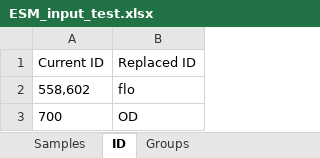
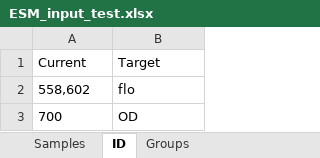
Before and after one commit to eebio/esm, an Excel workbook: ESM_input_test.xlsx, sheet ID, drawn as a sheet; values as stored, in another font and other column widths than the file's, no borders; removed rows and columns are numbered as before the commit, all else as after; the diff names each change by its address in the sheet, - before the commit and + after, or states it on an @@ line.

Commit message:
update - some data loss due to improper copying but none of the key files.

```diff
--- a/ESM_input_test.xlsx (sheet ID)
+++ b/ESM_input_test.xlsx (sheet ID)
-row 1: Current ID | Replaced ID
+row 1: Current | Target
```
Also changed, not shown: sheet Views, sheet Transformations, 9 other files.
